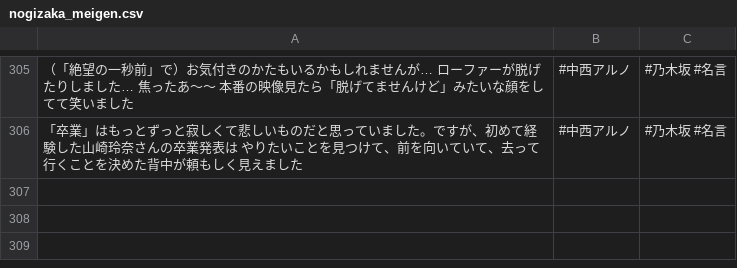
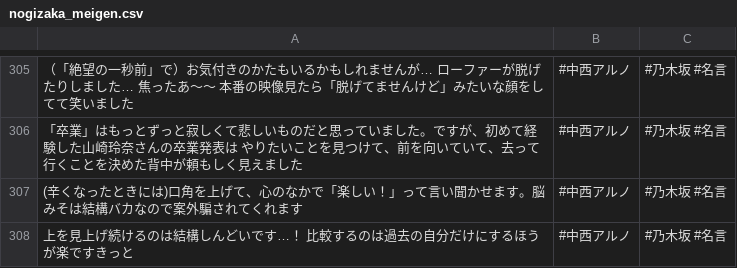
Before and after one commit to tonytani37/nogizaka46_live, a CSV file: nogizaka_meigen.csv, drawn as a sheet; only a part is shown, gaps mark what is left out; the diff names each change by its address in the sheet, - before the commit and + after, or states it on an @@ line.

Commit message:
2022/06/22 11:53

```diff
--- a/nogizaka_meigen.csv
+++ b/nogizaka_meigen.csv
+row 307: (辛くなったときには)口角を上げて、心のなかで「楽しい！」って言い聞かせます。脳みそは結構バカなので案外騙されてくれます | #中西アルノ | #乃木坂 #名言
+row 308: 上を見上げ続けるのは結構しんどいです…！ 比較するのは過去の自分だけにするほうが楽ですきっと | #中西アルノ | #乃木坂 #名言
```
